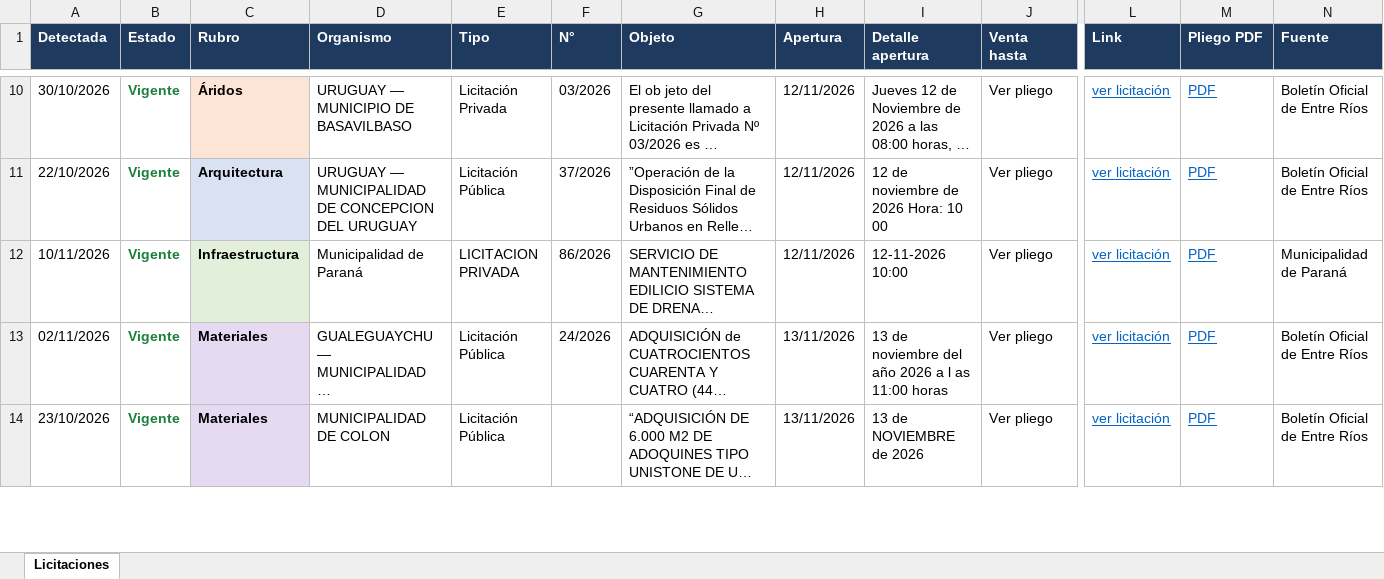
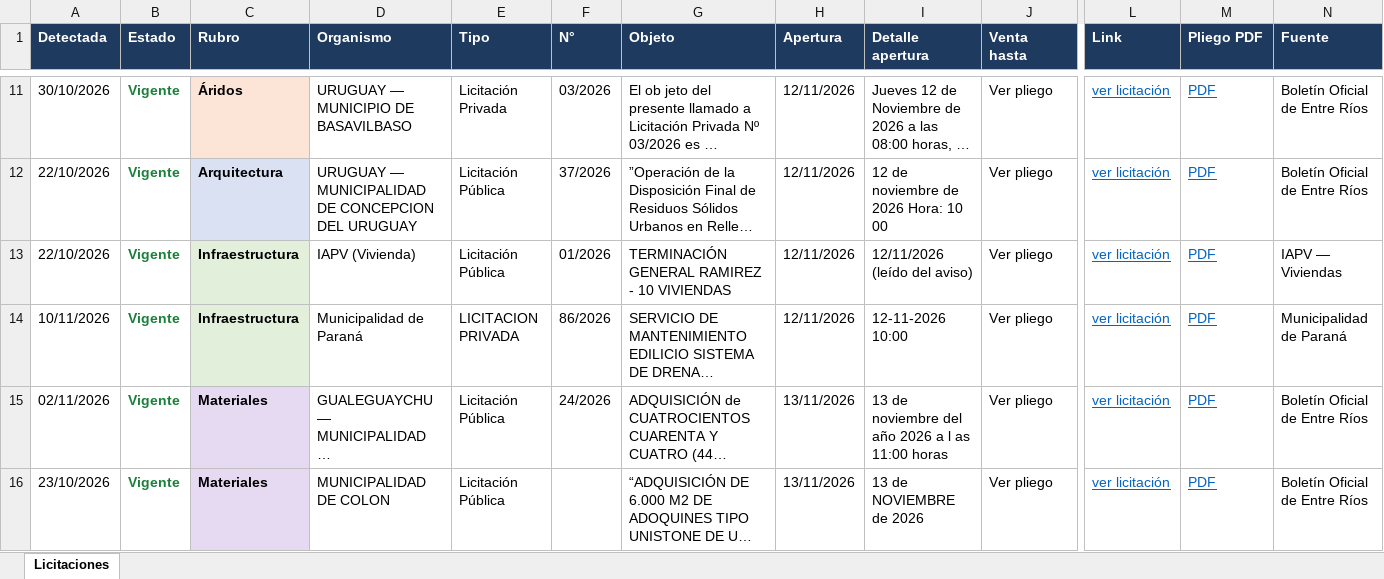
Before and after one commit to delfivit/lic-ER, an Excel workbook: Licitaciones-Entre-Rios.xlsx, sheet Licitaciones, drawn as a sheet; only a part is shown, gaps mark what is left out; long unchanged cells end in …; values as stored, in another font and other column widths than the file's, no borders; rows hold the shown columns only; the diff covers the shown part only; the diff names each change by its address in the sheet, - before the commit and + after, or states it on an @@ line.

Commit message:
Licitaciones al 11/11/2026

```diff
--- a/Licitaciones-Entre-Rios.xlsx (sheet Licitaciones)
+++ b/Licitaciones-Entre-Rios.xlsx (sheet Licitaciones)
+row 13: 22/10/2026 | Vigente | Infraestructura | IAPV (Vivienda) | Licitación Pública | 01/2026 | TERMINACIÓN GENERAL RAMIREZ - 10 VIVIENDAS | 12/11/2026 | 12/11/2026 (leído del aviso) | Ver pliego | ver licitación | PDF | IAPV — Viviendas
```
Also changed, not shown: 5 added rows, 15 removed rows and 1 edited cell elsewhere in this sheet, hidden cells, 3 other files.
